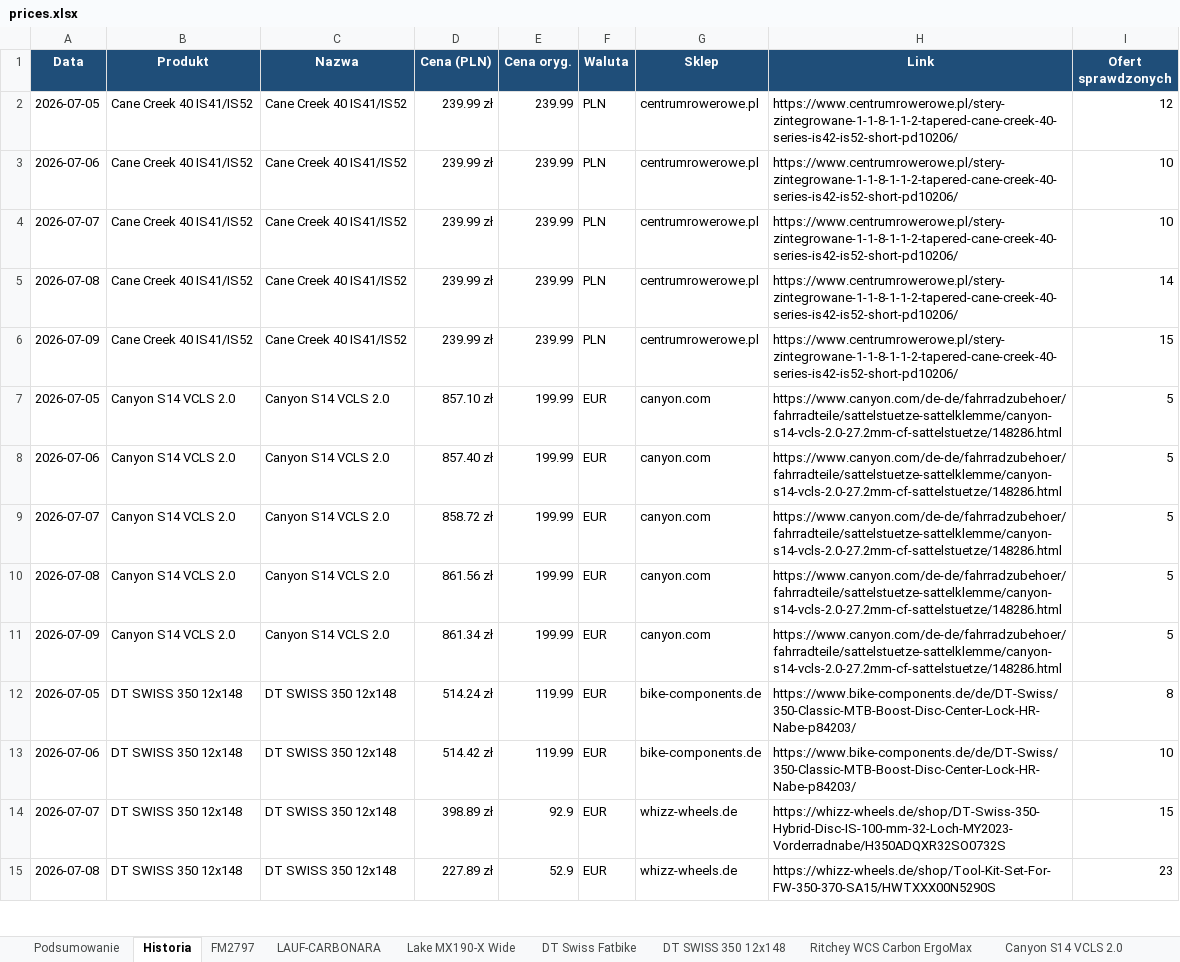
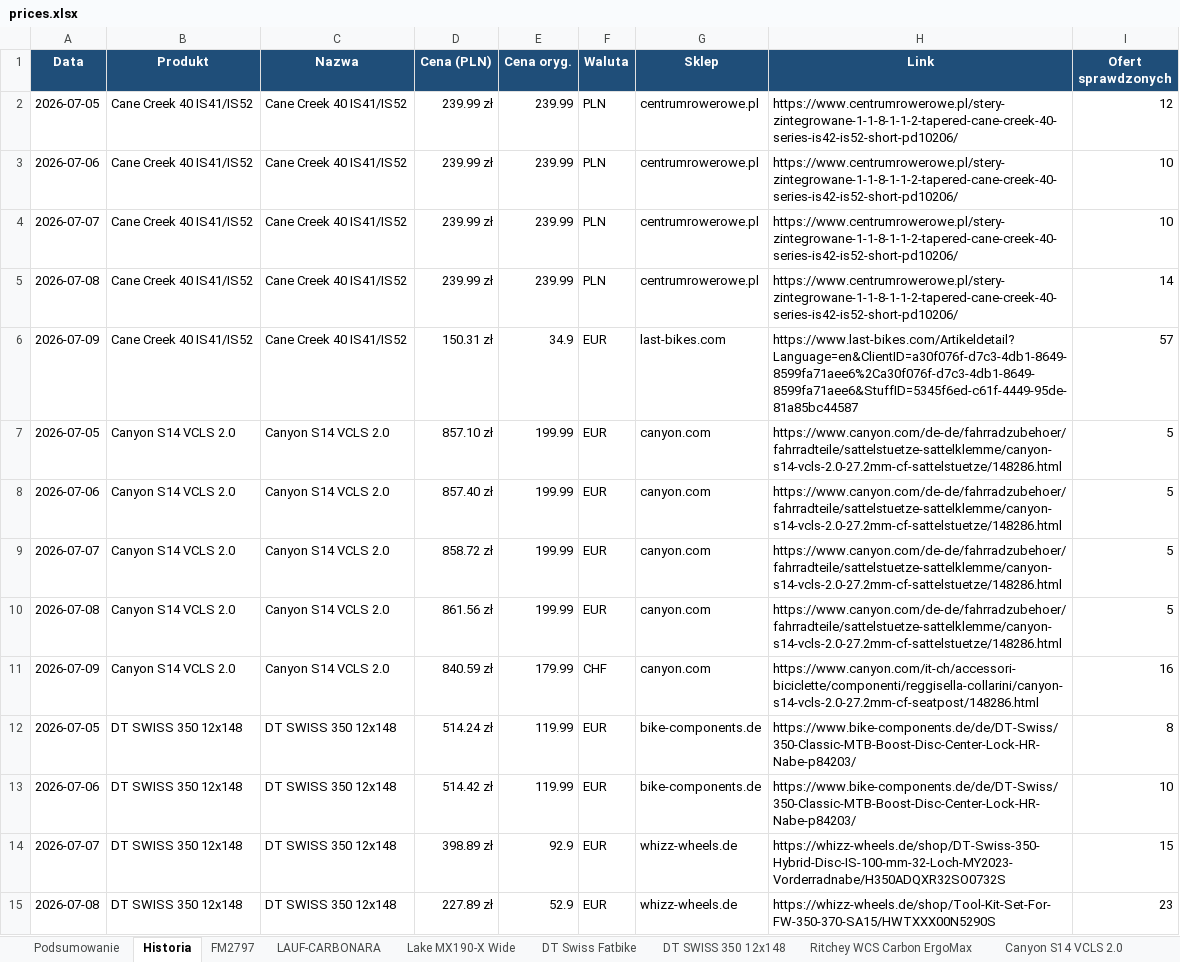
Before and after one commit to Wotjek/PriceChecker, an Excel workbook: output/prices.xlsx, sheet Historia, drawn as a sheet; only a part is shown; values as stored, in another font and other column widths than the file's, no borders; the diff covers the shown part only; the diff names each change by its address in the sheet, - before the commit and + after, or states it on an @@ line.

```diff
--- a/output/prices.xlsx (sheet Historia)
+++ b/output/prices.xlsx (sheet Historia)
-D6 (Cena (PLN)): 239.99 zł
+D6 (Cena (PLN)): 150.31 zł
-E6 (Cena oryg.): 239.99
+E6 (Cena oryg.): 34.9
-F6 (Waluta): PLN
+F6 (Waluta): EUR
-G6 (Sklep): centrumrowerowe.pl
+G6 (Sklep): last-bikes.com
-H6 (Link): https://www.centrumrowerowe.pl/stery-zintegrowane-1-1-8-1-1-2-tapered-cane-creek-40-series-is42-is52-short-pd10206/
+H6 (Link): https://www.last-bikes.com/Artikeldetail?Language=en&ClientID=a30f076f-d7c3-4db1-8649-8599fa71aee6%2Ca30f076f-d7c3-4db1-8649-8599fa71aee6&StuffID=5345f6ed-c61f-4449-95de-81a85bc44587
-I6 (Ofert sprawdzonych): 15
+I6 (Ofert sprawdzonych): 57
-D11 (Cena (PLN)): 861.34 zł
+D11 (Cena (PLN)): 840.59 zł
-E11 (Cena oryg.): 199.99
+E11 (Cena oryg.): 179.99
-F11 (Waluta): EUR
+F11 (Waluta): CHF
-H11 (Link): https://www.canyon.com/de-de/fahrradzubehoer/fahrradteile/sattelstuetze-sattelklemme/canyon-s14-vcls-2.0-27.2mm-cf-sattelstuetze/148286.html
+H11 (Link): https://www.canyon.com/it-ch/accessori-biciclette/componenti/reggisella-collarini/canyon-s14-vcls-2.0-27.2mm-cf-seatpost/148286.html
-I11 (Ofert sprawdzonych): 5
+I11 (Ofert sprawdzonych): 16
```
Also changed, not shown: 31 edited cells elsewhere in this sheet, sheet Podsumowanie, sheet ROCK SHOX SID, sheet GX-T-CHAIN, sheet Lake MX190-X Wide, sheet GX-T-KIT, sheet Ritchey WCS Carbon ErgoMax, 2 more sheets, 8 other files.
